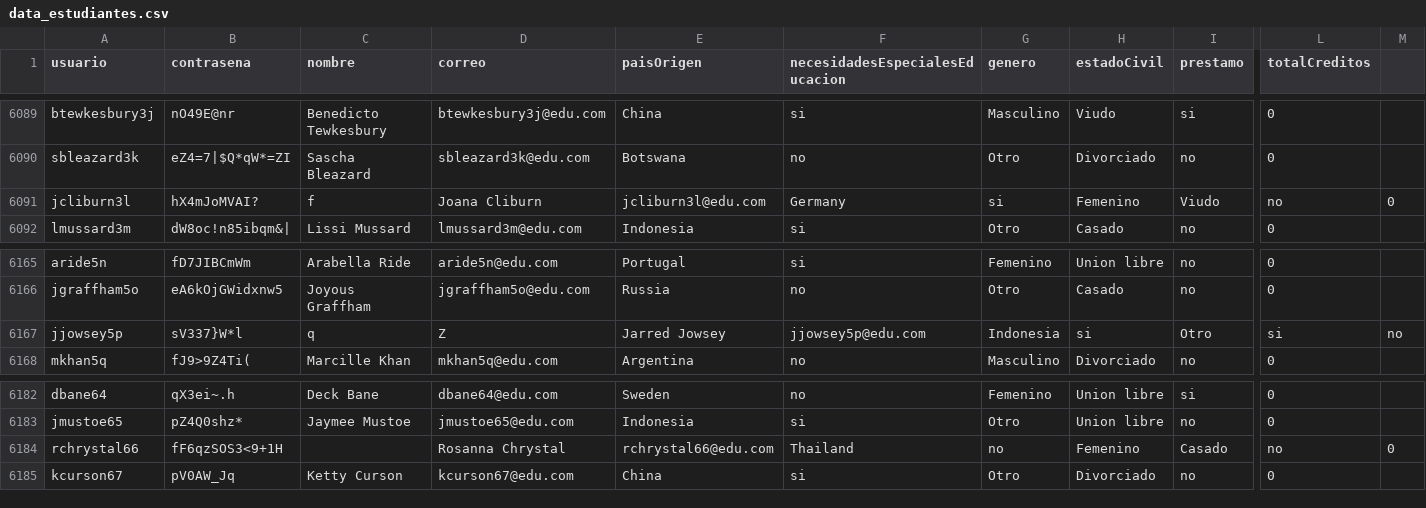
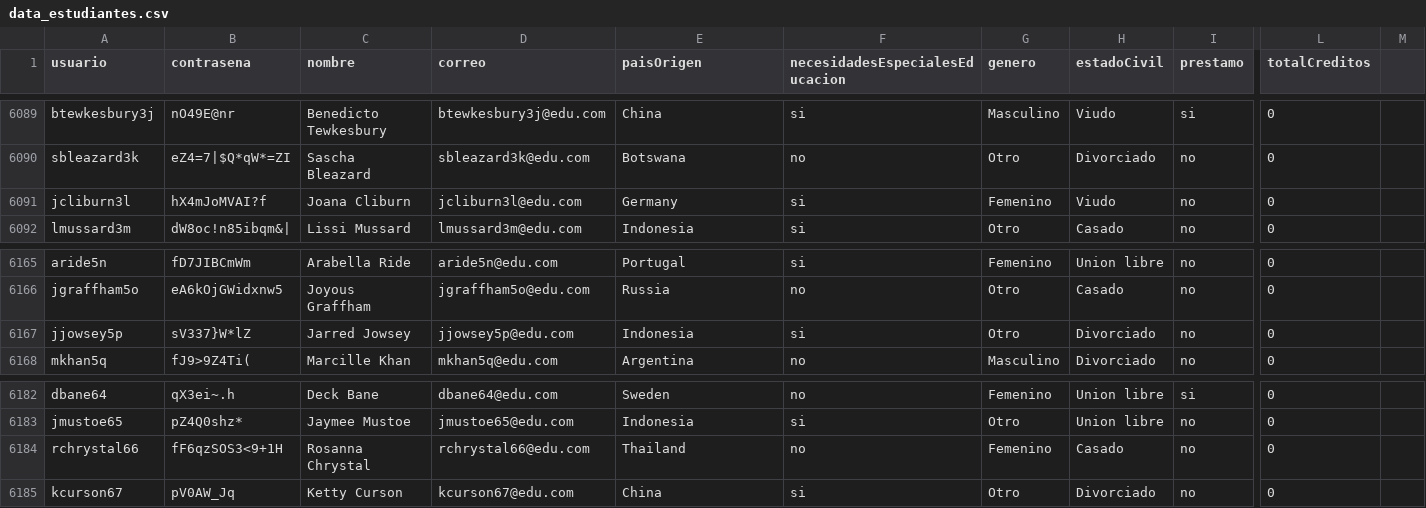
Before and after one commit to natam226/datasets_proyecto, a CSV file: more_data/preliminar/data_estudiantes.csv, drawn as a sheet; only a part is shown, gaps mark what is left out; the diff covers the shown part only; the diff names each change by its address in the sheet, - before the commit and + after, or states it on an @@ line.

Commit message:
Update data_estudiantes.csv

```diff
--- a/more_data/preliminar/data_estudiantes.csv
+++ b/more_data/preliminar/data_estudiantes.csv
-B6091 (contrasena): hX4mJoMVAI?
+B6091 (contrasena): hX4mJoMVAI?f
-C6091 (nombre): f
+C6091 (nombre): Joana Cliburn
-D6091 (correo): Joana Cliburn
+D6091 (correo): jcliburn3l@edu.com
-E6091 (paisOrigen): jcliburn3l@edu.com
+E6091 (paisOrigen): Germany
-F6091 (necesidadesEspecialesEducacion): Germany
+F6091 (necesidadesEspecialesEducacion): si
-G6091 (genero): si
+G6091 (genero): Femenino
-H6091 (estadoCivil): Femenino
+H6091 (estadoCivil): Viudo
-I6091 (prestamo): Viudo
+I6091 (prestamo): no
-L6091 (totalCreditos): no
+L6091 (totalCreditos): 0
-M6091: 0
+M6091: (empty)
-B6167 (contrasena): sV337}W*l
+B6167 (contrasena): sV337}W*lZ
-C6167 (nombre): q
+C6167 (nombre): Jarred Jowsey
-D6167 (correo): Z
+D6167 (correo): jjowsey5p@edu.com
-E6167 (paisOrigen): Jarred Jowsey
+E6167 (paisOrigen): Indonesia
-F6167 (necesidadesEspecialesEducacion): jjowsey5p@edu.com
+F6167 (necesidadesEspecialesEducacion): si
-G6167 (genero): Indonesia
+G6167 (genero): Otro
-H6167 (estadoCivil): si
+H6167 (estadoCivil): Divorciado
-I6167 (prestamo): Otro
+I6167 (prestamo): no
-L6167 (totalCreditos): si
+L6167 (totalCreditos): 0
-M6167: no
+M6167: (empty)
-C6184 (nombre): (empty)
+C6184 (nombre): Rosanna Chrystal
-D6184 (correo): Rosanna Chrystal
+D6184 (correo): rchrystal66@edu.com
-E6184 (paisOrigen): rchrystal66@edu.com
+E6184 (paisOrigen): Thailand
-F6184 (necesidadesEspecialesEducacion): Thailand
+F6184 (necesidadesEspecialesEducacion): no
-G6184 (genero): no
+G6184 (genero): Femenino
-H6184 (estadoCivil): Femenino
+H6184 (estadoCivil): Casado
-I6184 (prestamo): Casado
+I6184 (prestamo): no
-L6184 (totalCreditos): no
+L6184 (totalCreditos): 0
-M6184: 0
+M6184: (empty)
```
Also changed, not shown: 4 edited cells elsewhere in this file.
